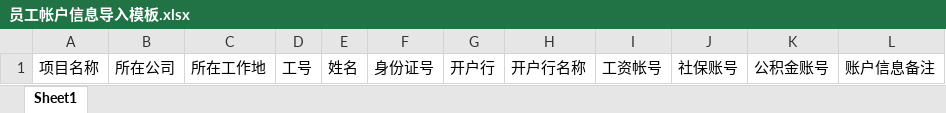
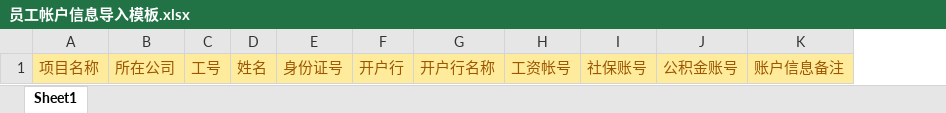
Before and after one commit to KevinYeahdj/KS, an Excel workbook: HRMS/UploadFiles/Template/员工帐户信息导入模板.xlsx, sheet Sheet1, drawn as a sheet; values as stored, in another font and other column widths than the file's, no borders; removed rows and columns are numbered as before the commit, all else as after; the diff names each change by its address in the sheet, - before the commit and + after, or states it on an @@ line.

```diff
--- a/HRMS/UploadFiles/Template/员工帐户信息导入模板.xlsx (sheet Sheet1)
+++ b/HRMS/UploadFiles/Template/员工帐户信息导入模板.xlsx (sheet Sheet1)
-column C, row 1: 所在工作地
@@ A1:B1 fill: none → #FFEB9C, text colour: black → #9C5700 @@
@@ C1:K1 fill: none → #FFEB9C, text colour: black → #9C5700 @@
```
Also changed, not shown: HRMS/UploadFiles/Template/员工基本信息导入模板.xlsx, HRMS/UploadFiles/Template/员工职位信息导入模板.xlsx, 9 other files.
